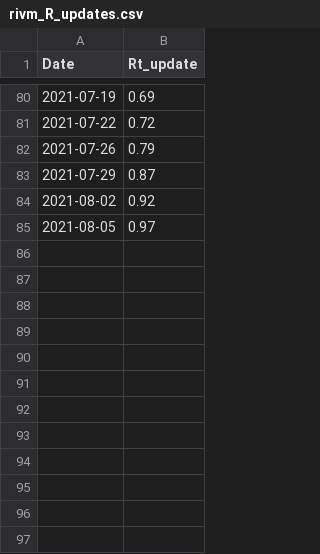
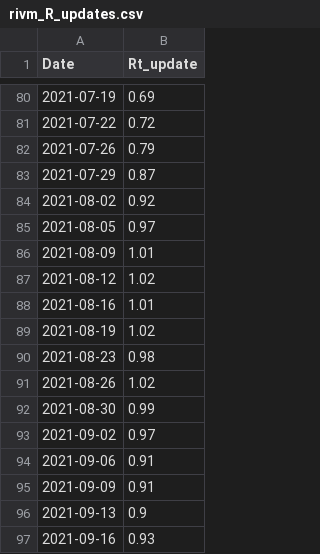
Before and after one commit to han-kwang/covid19, a CSV file: data/rivm_R_updates.csv, drawn as a sheet; only a part is shown, gaps mark what is left out; the diff names each change by its address in the sheet, - before the commit and + after, or states it on an @@ line.

Commit message:
RIVM R updates

```diff
--- a/data/rivm_R_updates.csv
+++ b/data/rivm_R_updates.csv
+row 86: 2021-08-09 | 1.01
+row 87: 2021-08-12 | 1.02
+row 88: 2021-08-16 | 1.01
+row 89: 2021-08-19 | 1.02
+row 90: 2021-08-23 | 0.98
+row 91: 2021-08-26 | 1.02
+row 92: 2021-08-30 | 0.99
+row 93: 2021-09-02 | 0.97
+row 94: 2021-09-06 | 0.91
+row 95: 2021-09-09 | 0.91
+row 96: 2021-09-13 | 0.9
+row 97: 2021-09-16 | 0.93
```
Also changed, not shown: 12 other files.
